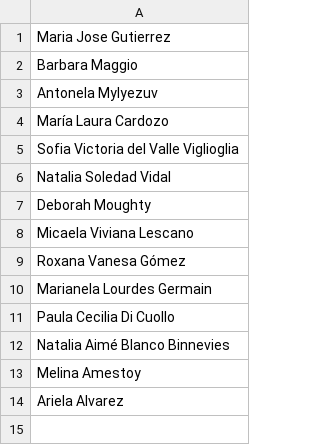
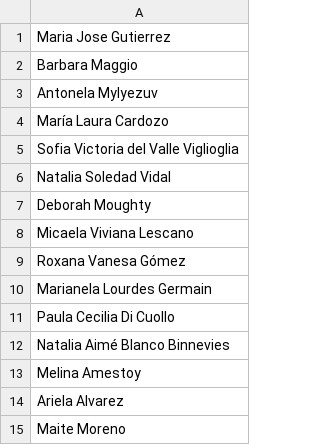
Before and after one commit to franbarreneche/Planillero, a CSV file: MorphiaPrueba/src/main/resources/torneos/F5 Ladies A Miercoles Palermo/CLERICOOP.csv, drawn as a sheet.

```diff
--- a/MorphiaPrueba/src/main/resources/torneos/F5 Ladies A Miercoles Palermo/CLERICOOP.csv
+++ b/MorphiaPrueba/src/main/resources/torneos/F5 Ladies A Miercoles Palermo/CLERICOOP.csv
@@ -14 +14,2 @@ Melina Amestoy
 Ariela Alvarez
+Maite Moreno
```
Also changed, not shown: MorphiaPrueba/src/main/resources/torneos/F5 Hombres Jueves Palermo/PIPACH.csv, MorphiaPrueba/src/main/resources/torneos/F5 Ladies KDT - Zona 1/BARBA ROJA.csv, 33 other files.
